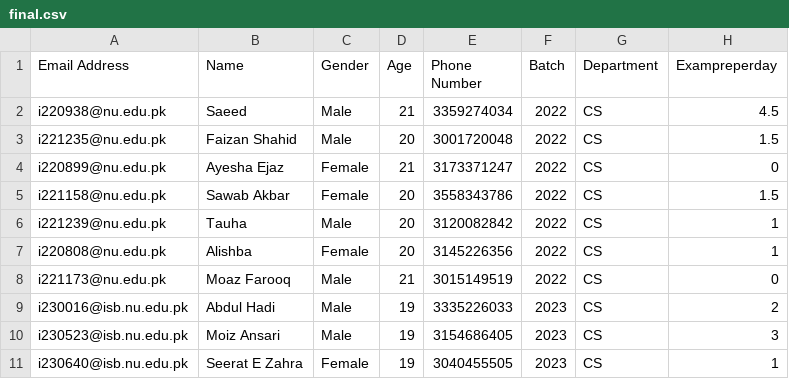
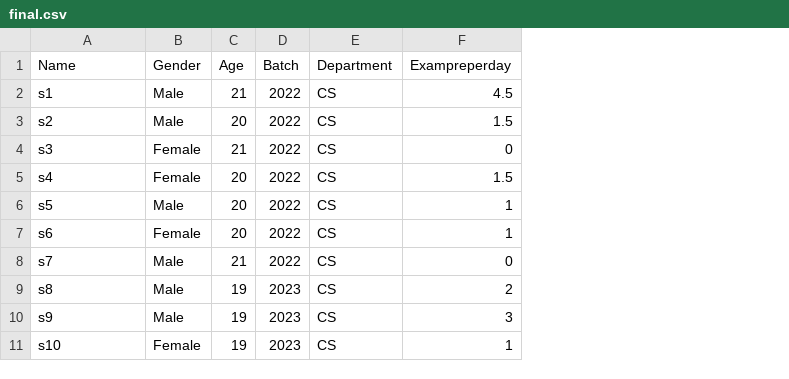
Before and after one commit to aleena-zahra/Predicting-CGPA-using-MLRM, a CSV file: final.csv, drawn as a sheet; only a part is shown; removed rows and columns are numbered as before the commit, all else as after; the diff names each change by its address in the sheet, - before the commit and + after, or states it on an @@ line.

Commit message:
Remove sensitive columns and update data format
Removed email and phone number columns, updated data format.

```diff
--- a/final.csv
+++ b/final.csv
-column A (Email Address), rows 2-11: i220938@nu.edu.pk | i221235@nu.edu.pk | i220899@nu.edu.pk | i221158@nu.edu.pk | i221239@nu.edu.pk | i220808@nu.edu.pk | i221173@nu.edu.pk | i230016@isb.nu.edu.pk | i230523@isb.nu.edu.pk | i230640@isb.nu.edu.pk
-column E (Phone Number), rows 2-11: 3359274034 | 3001720048 | 3173371247 | 3558343786 | 3120082842 | 3145226356 | 3015149519 | 3335226033 | 3154686405 | 3040455505
-A2 (Name): Saeed
+A2 (Name): s1
-A3 (Name): Faizan Shahid
+A3 (Name): s2
-A4 (Name): Ayesha Ejaz
+A4 (Name): s3
-A5 (Name): Sawab Akbar
+A5 (Name): s4
-A6 (Name): Tauha
+A6 (Name): s5
-A7 (Name): Alishba
+A7 (Name): s6
-A8 (Name): Moaz Farooq
+A8 (Name): s7
-A9 (Name): Abdul Hadi
+A9 (Name): s8
-A10 (Name): Moiz Ansari
+A10 (Name): s9
-A11 (Name): Seerat E Zahra
+A11 (Name): s10
```
